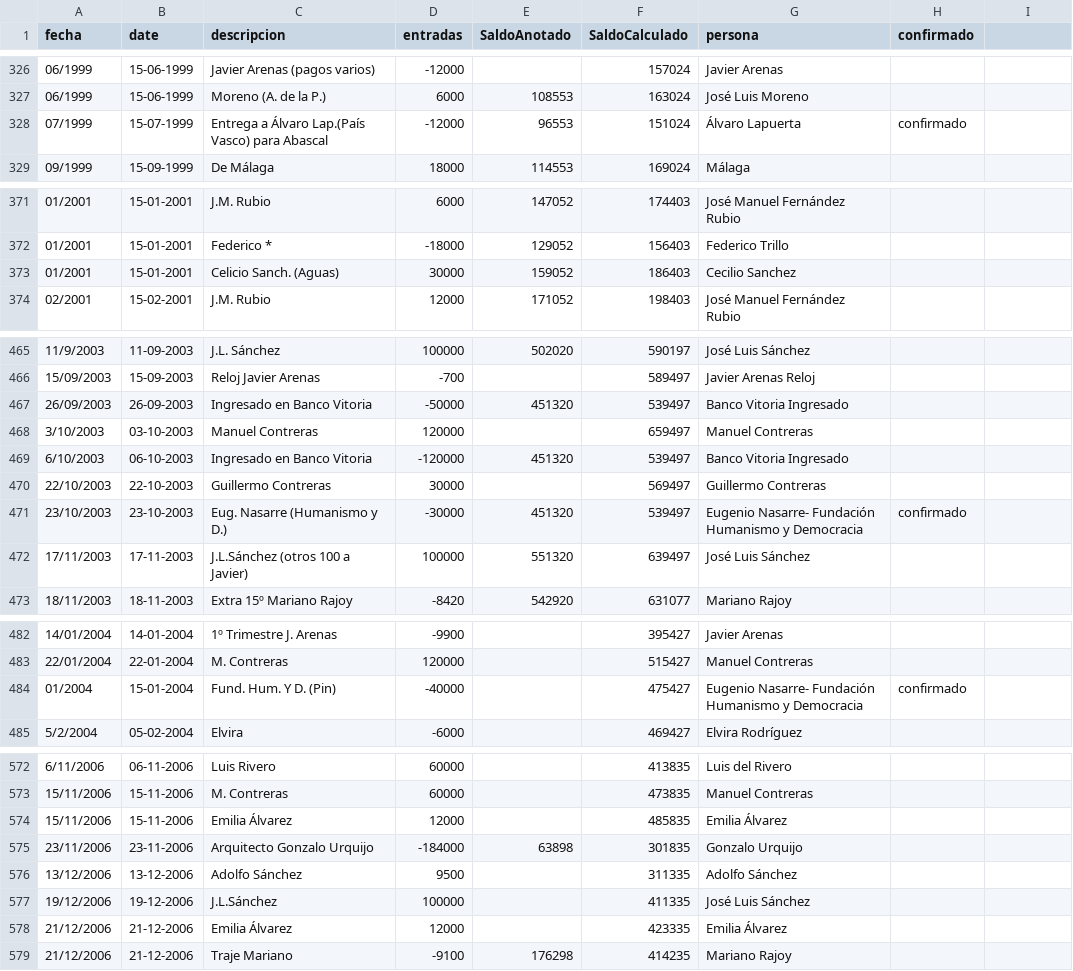
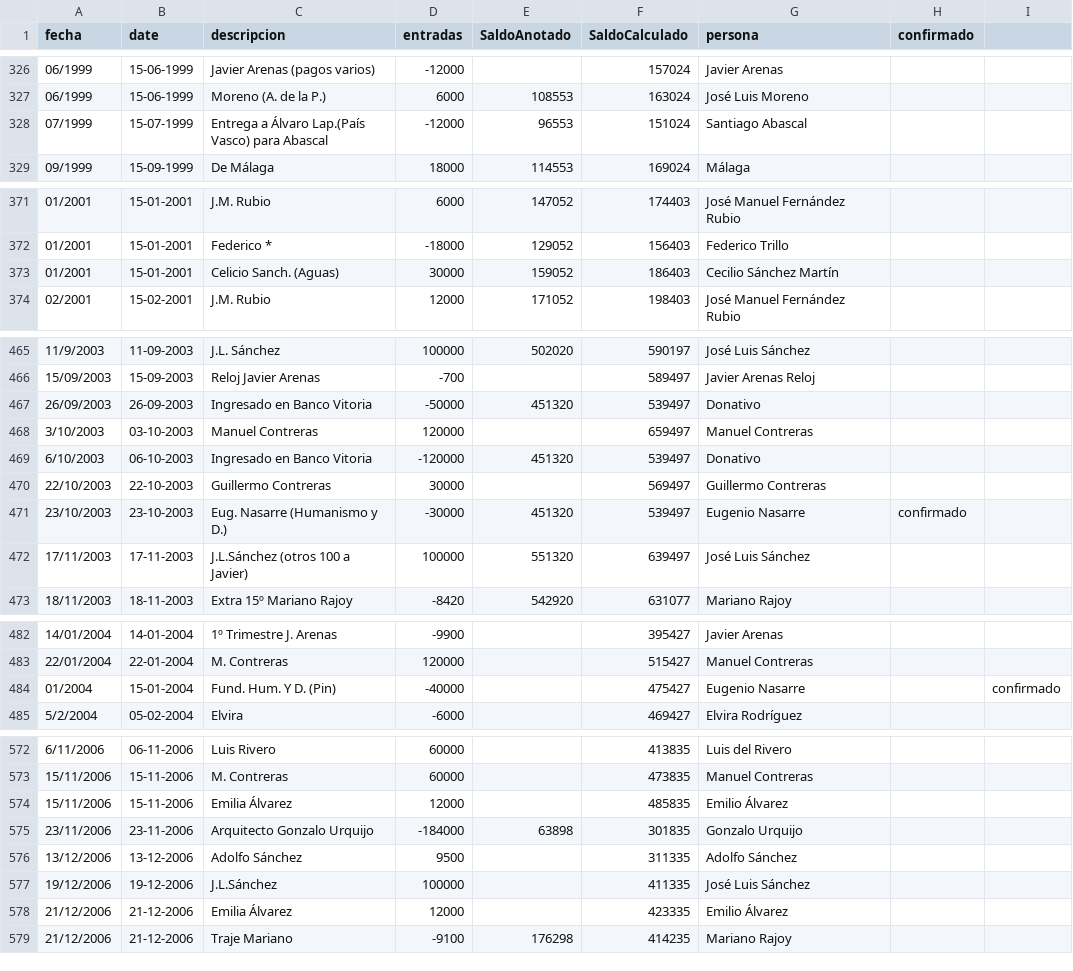
Before and after one commit to numeroteca/notasbarcenas, a TSV file: data/data.tsv, drawn as a sheet; only a part is shown, gaps mark what is left out; the diff covers the shown part only.

Commit message:
Corregir atribuciones erróneas y fallos menores.

```diff
--- a/data/data.tsv
+++ b/data/data.tsv
@@ -327,3 +327,3 @@ fecha	date	descripcion	entradas	SaldoAnotado	SaldoCalculado	persona	confirmado
 06/1999	15-06-1999	Moreno (A. de la P.)	6000	108553	163024	José Luis Moreno
-07/1999	15-07-1999	Entrega a Álvaro Lap.(País Vasco) para Abascal	-12000	96553	151024	Álvaro Lapuerta	confirmado
+07/1999	15-07-1999	Entrega a Álvaro Lap.(País Vasco) para Abascal	-12000	96553	151024	Santiago Abascal
 09/1999	15-09-1999	De Málaga	18000	114553	169024	Málaga
@@ -372,3 +372,3 @@ fecha	date	descripcion	entradas	SaldoAnotado	SaldoCalculado	persona	confirmado
 01/2001	15-01-2001	Federico *	-18000	129052	156403	Federico Trillo
-01/2001	15-01-2001	Celicio Sanch. (Aguas)	30000	159052	186403	Cecilio Sanchez
+01/2001	15-01-2001	Celicio Sanch. (Aguas)	30000	159052	186403	Cecilio Sánchez Martín
 02/2001	15-02-2001	J.M. Rubio	12000	171052	198403	José Manuel Fernández Rubio
@@ -466,7 +466,7 @@ fecha	date	descripcion	entradas	SaldoAnotado	SaldoCalculado	persona	confirmado
 15/09/2003	15-09-2003	Reloj Javier Arenas	-700		589497	Javier Arenas Reloj
-26/09/2003	26-09-2003	Ingresado en Banco Vitoria	-50000	451320	539497	Banco Vitoria Ingresado
+26/09/2003	26-09-2003	Ingresado en Banco Vitoria	-50000	451320	539497	Donativo
 3/10/2003	03-10-2003	Manuel Contreras	120000		659497	Manuel Contreras
-6/10/2003	06-10-2003	Ingresado en Banco Vitoria	-120000	451320	539497	Banco Vitoria Ingresado
+6/10/2003	06-10-2003	Ingresado en Banco Vitoria	-120000	451320	539497	Donativo
 22/10/2003	22-10-2003	Guillermo Contreras	30000		569497	Guillermo Contreras
-23/10/2003	23-10-2003	Eug. Nasarre (Humanismo y D.)	-30000	451320	539497	Eugenio Nasarre- Fundación Humanismo y Democracia	confirmado
+23/10/2003	23-10-2003	Eug. Nasarre (Humanismo y D.)	-30000	451320	539497	Eugenio Nasarre	confirmado
 17/11/2003	17-11-2003	J.L.Sánchez (otros 100 a Javier)	100000	551320	639497	José Luis Sánchez
@@ -483,3 +483,3 @@ fecha	date	descripcion	entradas	SaldoAnotado	SaldoCalculado	persona	confirmado
 22/01/2004	22-01-2004	M. Contreras	120000		515427	Manuel Contreras
-01/2004	15-01-2004	Fund. Hum. Y D. (Pin)	-40000		475427	Eugenio Nasarre- Fundación Humanismo y Democracia	confirmado
+01/2004	15-01-2004	Fund. Hum. Y D. (Pin)	-40000		475427	Eugenio Nasarre		confirmado
 5/2/2004	05-02-2004	Elvira	-6000		469427	Elvira Rodríguez
@@ -573,3 +573,3 @@ fecha	date	descripcion	entradas	SaldoAnotado	SaldoCalculado	persona	confirmado
 15/11/2006	15-11-2006	M. Contreras	60000		473835	Manuel Contreras
-15/11/2006	15-11-2006	Emilia Álvarez	12000		485835	Emilia Álvarez
+15/11/2006	15-11-2006	Emilia Álvarez	12000		485835	Emilio Álvarez
 23/11/2006	23-11-2006	Arquitecto Gonzalo Urquijo	-184000	63898	301835	Gonzalo Urquijo
@@ -577,3 +577,3 @@ fecha	date	descripcion	entradas	SaldoAnotado	SaldoCalculado	persona	confirmado
 19/12/2006	19-12-2006	J.L.Sánchez	100000		411335	José Luis Sánchez
-21/12/2006	21-12-2006	Emilia Álvarez	12000		423335	Emilia Álvarez
+21/12/2006	21-12-2006	Emilia Álvarez	12000		423335	Emilio Álvarez
 21/12/2006	21-12-2006	Traje Mariano	-9100	176298	414235	Mariano Rajoy
```
Also changed, not shown: 5 edited cells elsewhere in this file.
